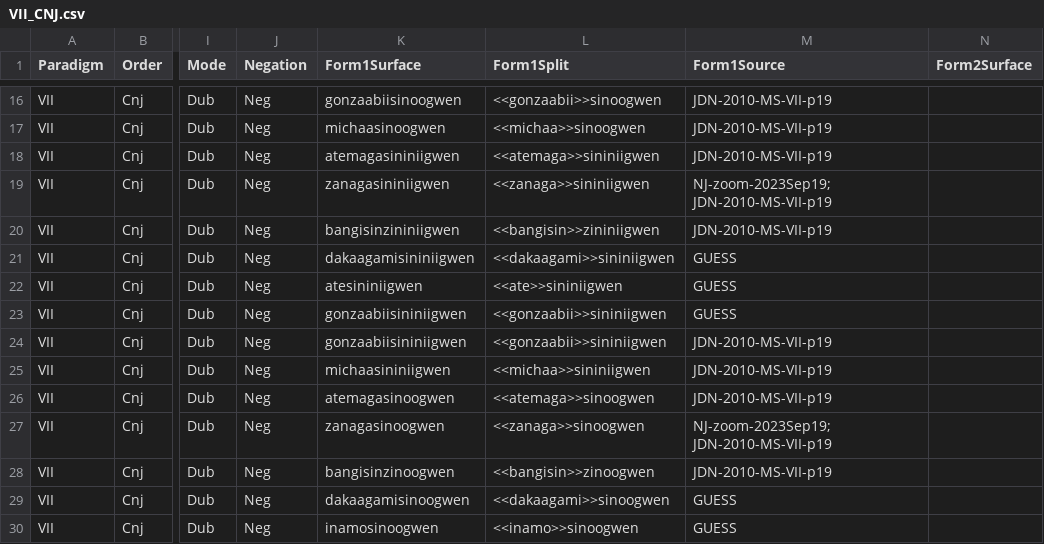
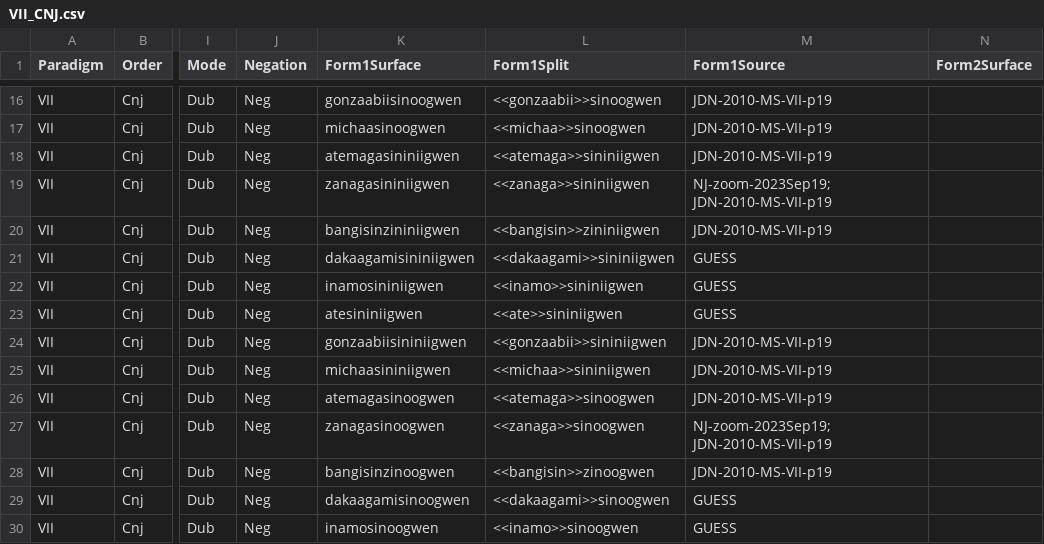
Before and after one commit to ELF-Lab/OjibweMorph, a CSV file: VerbSpreadsheets/VII_CNJ.csv, drawn as a sheet; only a part is shown, gaps mark what is left out; the diff names each change by its address in the sheet, - before the commit and + after, or states it on an @@ line.

Commit message:
more spreadsheet fixes

```diff
--- a/VerbSpreadsheets/VII_CNJ.csv
+++ b/VerbSpreadsheets/VII_CNJ.csv
-K22 (Form1Surface): atesininiigwen
+K22 (Form1Surface): inamosininiigwen
-L22 (Form1Split): <<ate>>sininiigwen
+L22 (Form1Split): <<inamo>>sininiigwen
-K23 (Form1Surface): gonzaabiisininiigwen
+K23 (Form1Surface): atesininiigwen
-L23 (Form1Split): <<gonzaabii>>sininiigwen
+L23 (Form1Split): <<ate>>sininiigwen
```
Also changed, not shown: VerbSpreadsheets/VAIO_IMP.csv, 1 other file.
